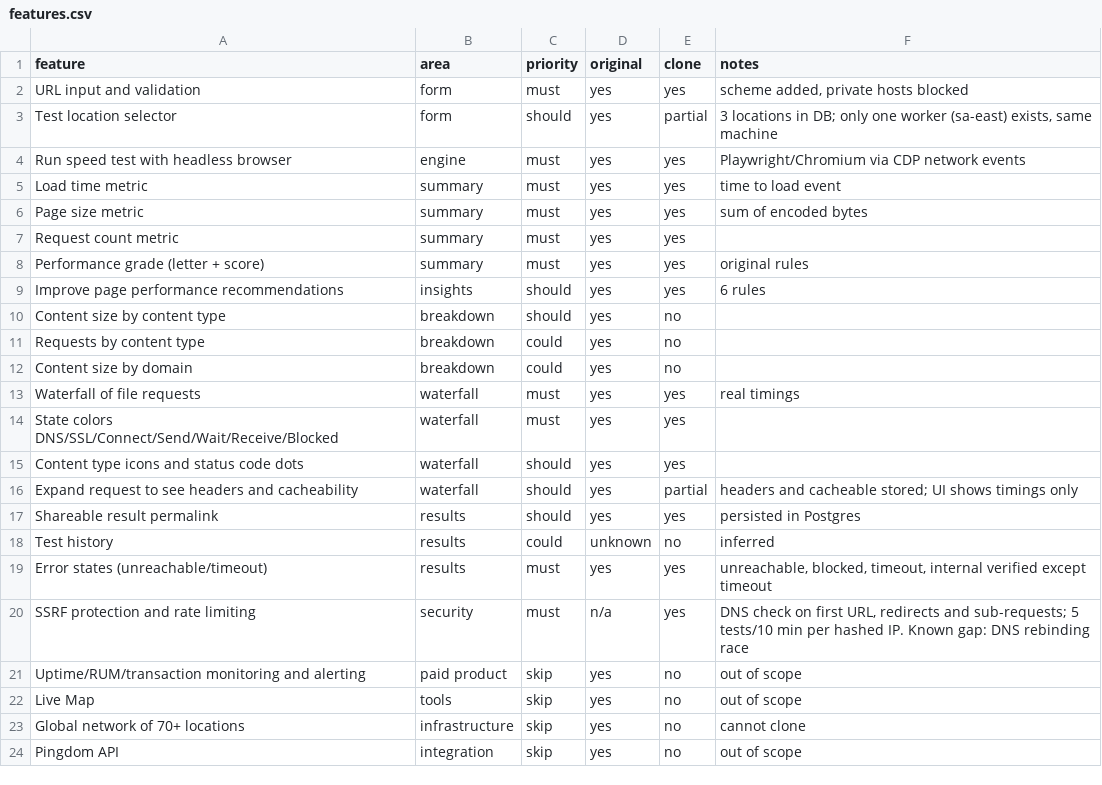
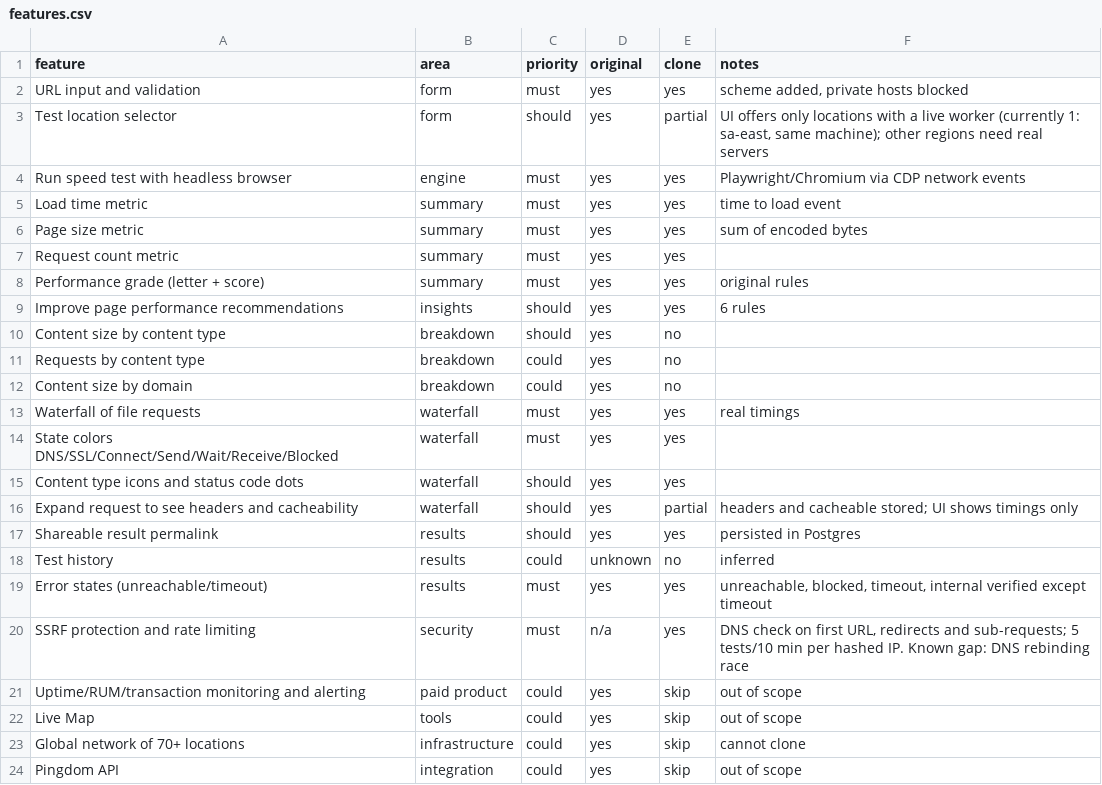
Before and after one commit to PedroHSN98/quantoleva-ui, a CSV file: replica/features.csv, drawn as a sheet.

```diff
--- a/replica/features.csv
+++ b/replica/features.csv
@@ -2,3 +2,3 @@ feature,area,priority,original,clone,notes
 URL input and validation,form,must,yes,yes,"scheme added, private hosts blocked"
-Test location selector,form,should,yes,partial,"3 locations in DB; only one worker (sa-east) exists, same machine"
+Test location selector,form,should,yes,partial,"UI offers only locations with a live worker (currently 1: sa-east, same machine); other regions need real servers"
 Run speed test with headless browser,engine,must,yes,yes,Playwright/Chromium via CDP network events
@@ -20,5 +20,5 @@ Error states (unreachable/timeout),results,must,yes,yes,"unreachable, blocked, t
 SSRF protection and rate limiting,security,must,n/a,yes,"DNS check on first URL, redirects and sub-requests; 5 tests/10 min per hashed IP. Known gap: DNS rebinding race"
-Uptime/RUM/transaction monitoring and alerting,paid product,skip,yes,no,out of scope
-Live Map,tools,skip,yes,no,out of scope
-Global network of 70+ locations,infrastructure,skip,yes,no,cannot clone
-Pingdom API,integration,skip,yes,no,out of scope
+Uptime/RUM/transaction monitoring and alerting,paid product,could,yes,skip,out of scope
+Live Map,tools,could,yes,skip,out of scope
+Global network of 70+ locations,infrastructure,could,yes,skip,cannot clone
+Pingdom API,integration,could,yes,skip,out of scope
```
Also changed, not shown: 1 other file.
